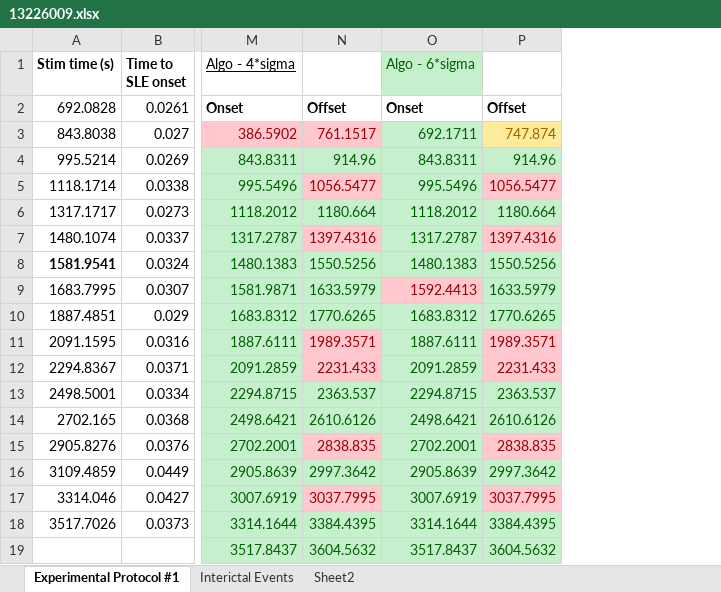
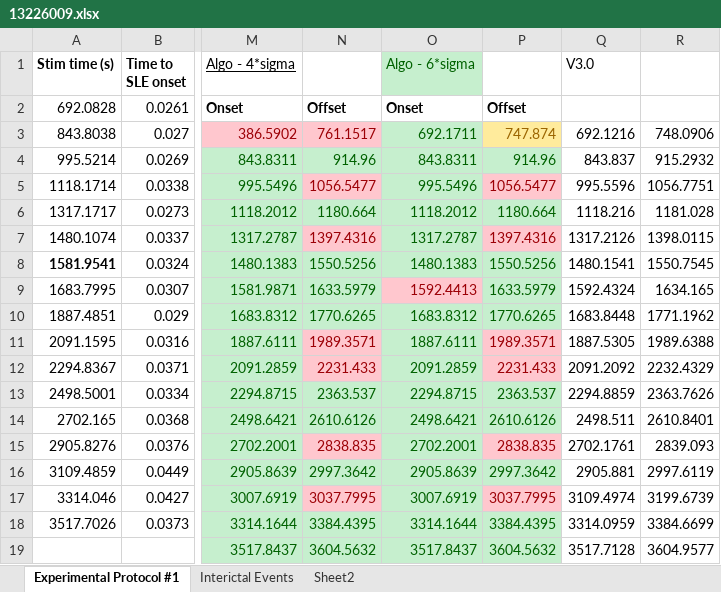
Before and after one commit to Valiantelab/ChangValiante2018, an Excel workbook: 13226009.xlsx, sheet Experimental Protocol #1, drawn as a sheet; only a part is shown, gaps mark what is left out; values as stored, in another font and other column widths than the file's, no borders; the diff names each change by its address in the sheet, - before the commit and + after, or states it on an @@ line.

Commit message:
accurate detection - checkpoint
I am able to accurately detect the onset/offset of SLE and IISs using different techniques

```diff
--- a/13226009.xlsx (sheet Experimental Protocol #1)
+++ b/13226009.xlsx (sheet Experimental Protocol #1)
+column Q (V3.0), rows 3-19: 692.1216 | 843.837 | 995.5596 | 1118.216 | 1317.2126 | 1480.1541 | 1592.4324 | 1683.8448 | 1887.5305 | 2091.2092 | 2294.8859 | 2498.511 | 2702.1761 | 2905.881 | 3109.4974 | 3314.0959 | 3517.7128
+column R, rows 3-19: 748.0906 | 915.2932 | 1056.7751 | 1181.028 | 1398.0115 | 1550.7545 | 1634.165 | 1771.1962 | 1989.6388 | 2232.4329 | 2363.7626 | 2610.8401 | 2839.093 | 2997.6119 | 3199.6739 | 3384.6699 | 3604.9577
```
Also changed, not shown: 6 other files.
